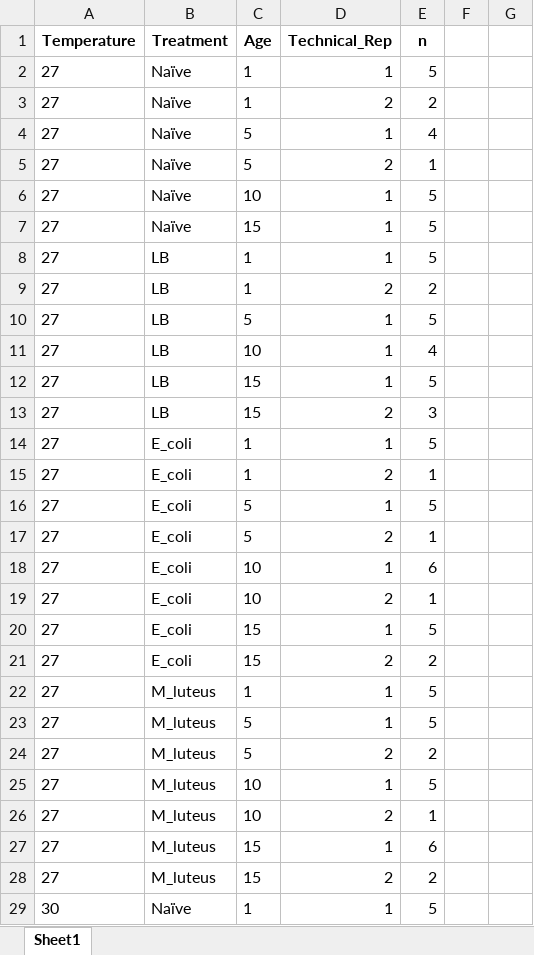
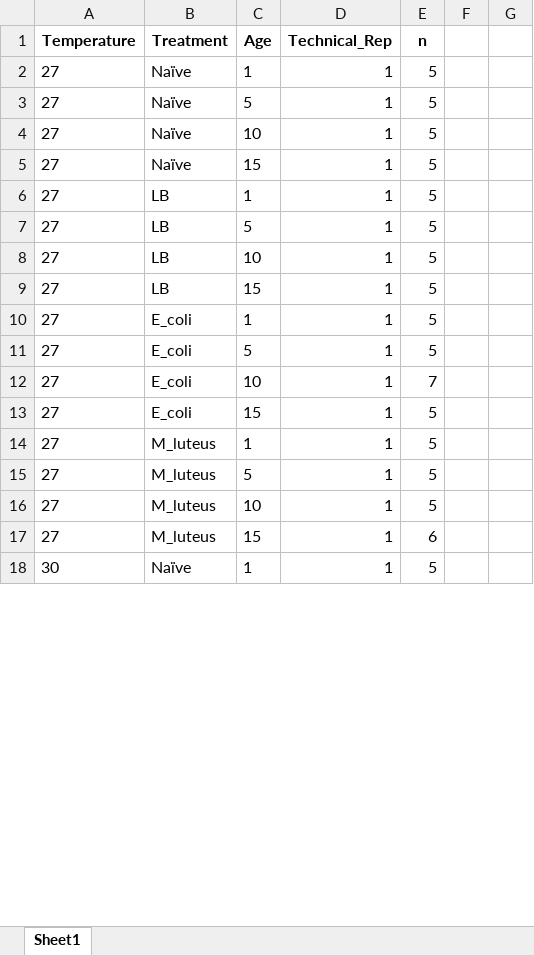
Before and after one commit to linzmartin/Lytic_Immunity, an Excel workbook: number_reps_per_treat_ZOI_assays.xlsx, sheet Sheet1, drawn as a sheet; only a part is shown; values as stored, in another font and other column widths than the file's, no borders; removed rows and columns are numbered as before the commit, all else as after; the diff covers the shown part only; the diff names each change by its address in the sheet, - before the commit and + after, or states it on an @@ line.

```diff
--- a/number_reps_per_treat_ZOI_assays.xlsx (sheet Sheet1)
+++ b/number_reps_per_treat_ZOI_assays.xlsx (sheet Sheet1)
-row 3: 27 | Naïve | 1 | 2 | 2
-E3 (n): 4
+E3 (n): 5
@@ row 5 moved to row 51: 27 @@
@@ row 9 moved to row 53: 27 @@
-E8 (n): 4
+E8 (n): 5
-row 13: 27 | LB | 15 | 2 | 3
-row 15: 27 | E_coli | 1 | 2 | 1
@@ row 17 moved to row 57: 27 @@
-E12 (n): 6
+E12 (n): 7
-row 19: 27 | E_coli | 10 | 2 | 1
-row 21: 27 | E_coli | 15 | 2 | 2
@@ row 24 moved to row 61: 27 @@
@@ row 26 moved to row 62: 27 @@
-row 28: 27 | M_luteus | 15 | 2 | 2
```
Also changed, not shown: 30 added rows, 7 removed rows, 7 moved rows and 9 edited cells elsewhere in this sheet, LB_model_expcoefandCIs.xlsx, LB_partialeffectsizes.xlsx, 46 other files.
